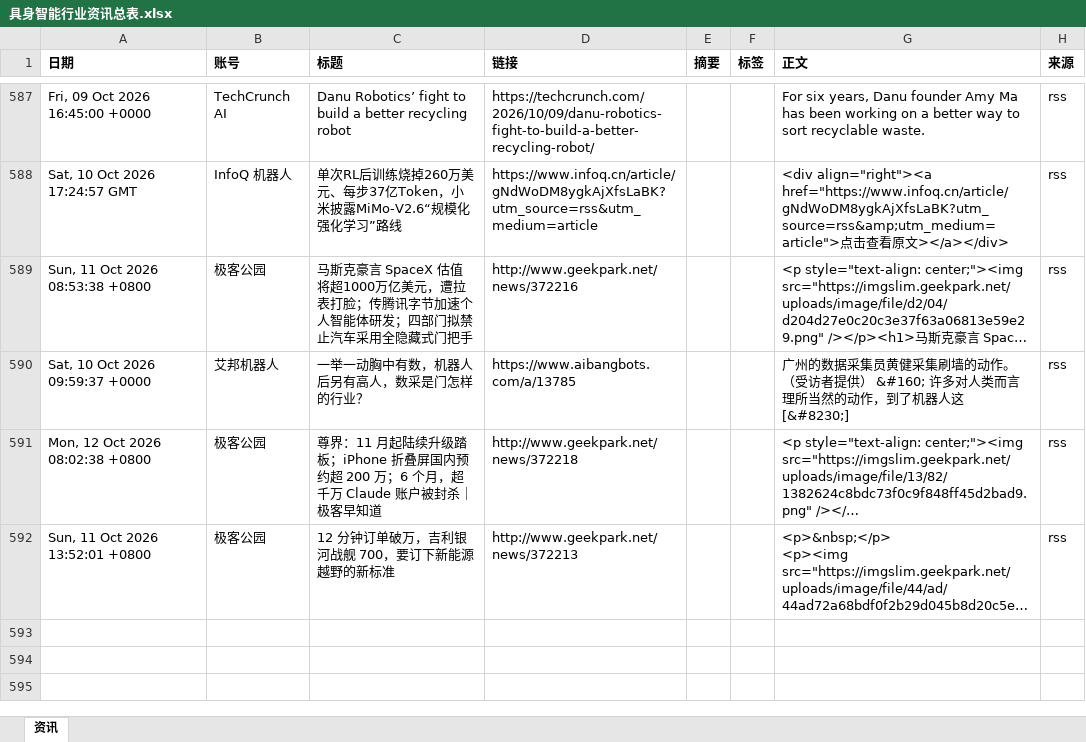
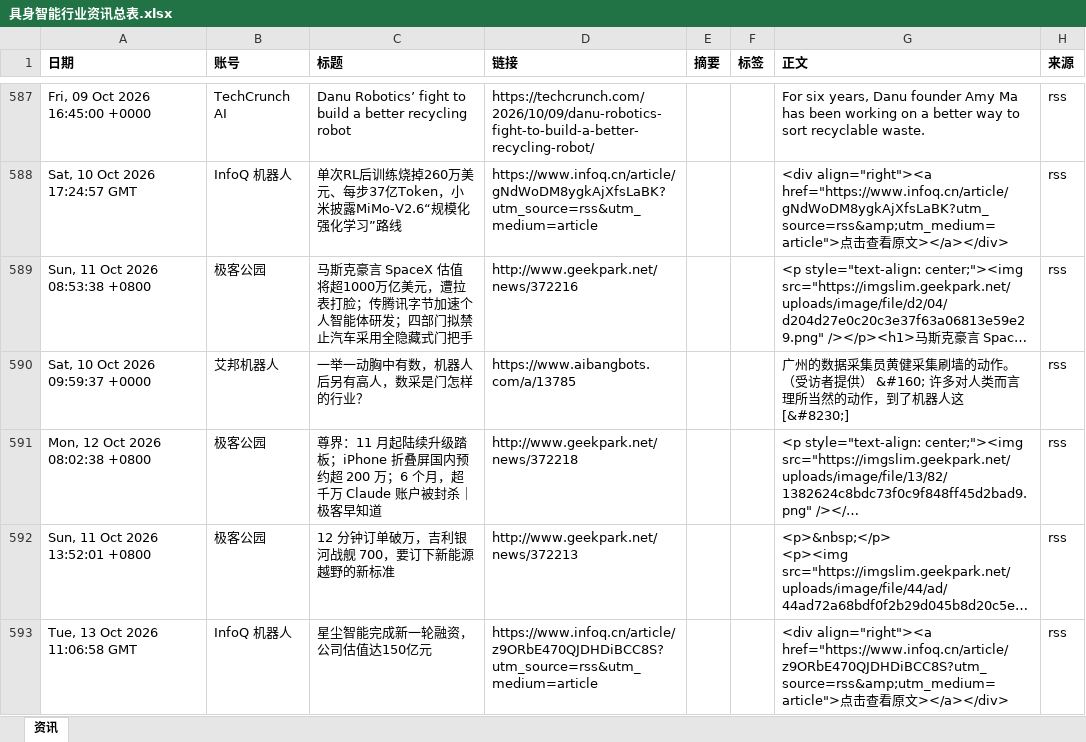
Before and after one commit to Yta402/colinfor-embodied-ai, an Excel workbook: data/具身智能行业资讯总表.xlsx, sheet 资讯, drawn as a sheet; only a part is shown, gaps mark what is left out; long unchanged cells end in …; values as stored, in another font and other column widths than the file's, no borders; the diff covers the shown part only; the diff names each change by its address in the sheet, - before the commit and + after, or states it on an @@ line.

```diff
--- a/data/具身智能行业资讯总表.xlsx (sheet 资讯)
+++ b/data/具身智能行业资讯总表.xlsx (sheet 资讯)
+row 593: Tue, 13 Oct 2026 11:06:58 GMT | InfoQ 机器人 | 星尘智能完成新一轮融资，公司估值达150亿元 | https://www.infoq.cn/article/z9ORbE470QJDHDiBCC8S?utm_source=rss&utm_medium=article |  |  | <div align="right"><a href="https://www.infoq.cn/article/z9ORbE470QJDHDiBCC8S?utm_source=rss&amp;utm_medium=article">点击查看原文></a></div> | rss
```
Also changed, not shown: 2 added rows elsewhere in this sheet, 4 other files.
